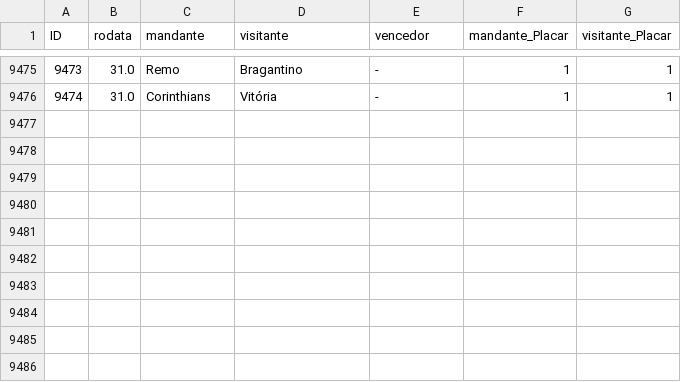
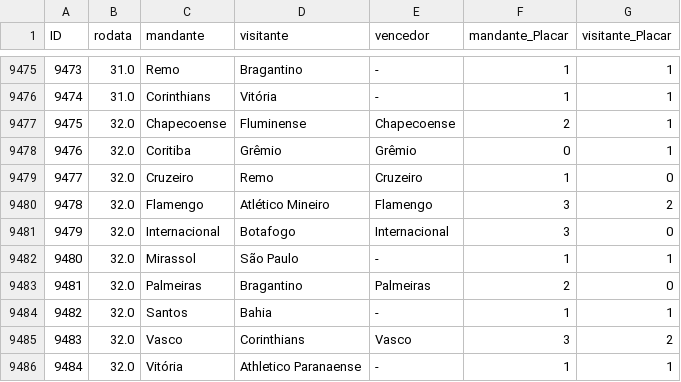
Before and after one commit to mtgr18977/sassamaru-site-br26, a CSV file: datasets/campeonato-brasileiro-limpo.csv, drawn as a sheet; only a part is shown, gaps mark what is left out.

```diff
--- a/datasets/campeonato-brasileiro-limpo.csv
+++ b/datasets/campeonato-brasileiro-limpo.csv
@@ -9476 +9476,11 @@ ID,rodata,mandante,visitante,vencedor,mandante_Placar,visitante_Placar
 9474,31.0,Corinthians,Vitória,-,1,1
+9475,32.0,Chapecoense,Fluminense,Chapecoense,2,1
+9476,32.0,Coritiba,Grêmio,Grêmio,0,1
+9477,32.0,Cruzeiro,Remo,Cruzeiro,1,0
+9478,32.0,Flamengo,Atlético Mineiro,Flamengo,3,2
+9479,32.0,Internacional,Botafogo,Internacional,3,0
+9480,32.0,Mirassol,São Paulo,-,1,1
+9481,32.0,Palmeiras,Bragantino,Palmeiras,2,0
+9482,32.0,Santos,Bahia,-,1,1
+9483,32.0,Vasco,Corinthians,Vasco,3,2
+9484,32.0,Vitória,Athletico Paranaense,-,1,1
```
Also changed, not shown: datasets/campeonato-brasileiro-serie-b.csv, 14 other files.
